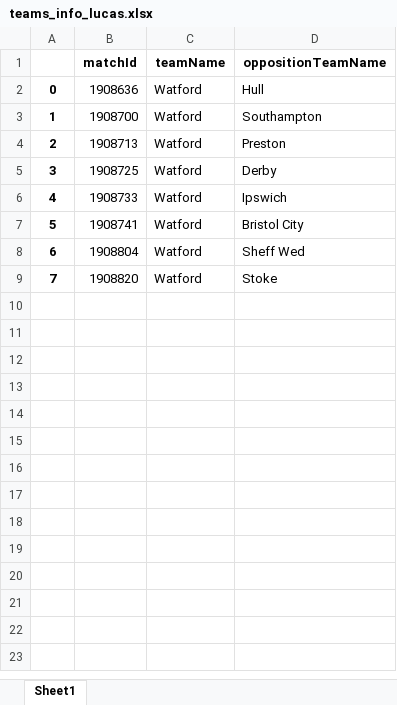
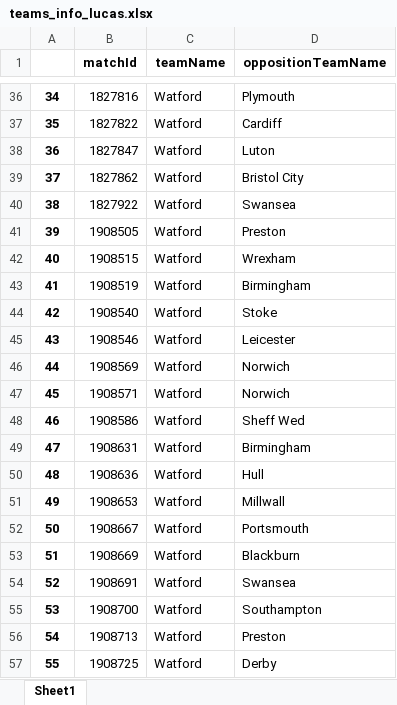
Before and after one commit to CrisBelVa/watford-player-development, an Excel workbook: teams_info_lucas.xlsx, sheet Sheet1, drawn as a sheet; only a part is shown, gaps mark what is left out; the shorter side is filled out with more unchanged rows; values as stored, in another font and other column widths than the file's, no borders; addresses are those after the commit; the diff covers the shown part only; the diff names each change by its address in the sheet, - before the commit and + after, or states it on an @@ line.

Commit message:
Update teams_info_lucas.xlsx

```diff
--- a/teams_info_lucas.xlsx (sheet Sheet1)
+++ b/teams_info_lucas.xlsx (sheet Sheet1)
+row 36: 34 | 1827816 | Watford | Plymouth
+row 37: 35 | 1827822 | Watford | Cardiff
+row 38: 36 | 1827847 | Watford | Luton
+row 39: 37 | 1827862 | Watford | Bristol City
+row 40: 38 | 1827922 | Watford | Swansea
+row 41: 39 | 1908505 | Watford | Preston
+row 42: 40 | 1908515 | Watford | Wrexham
+row 43: 41 | 1908519 | Watford | Birmingham
+row 44: 42 | 1908540 | Watford | Stoke
+row 45: 43 | 1908546 | Watford | Leicester
+row 46: 44 | 1908569 | Watford | Norwich
+row 47: 45 | 1908571 | Watford | Norwich
+row 48: 46 | 1908586 | Watford | Sheff Wed
+row 49: 47 | 1908631 | Watford | Birmingham
@@ column A renumbered between rows 50 and 62 @@
+row 51: 49 | 1908653 | Watford | Millwall
+row 52: 50 | 1908667 | Watford | Portsmouth
+row 53: 51 | 1908669 | Watford | Blackburn
+row 54: 52 | 1908691 | Watford | Swansea
```
Also changed, not shown: 38 added rows elsewhere in this sheet.
